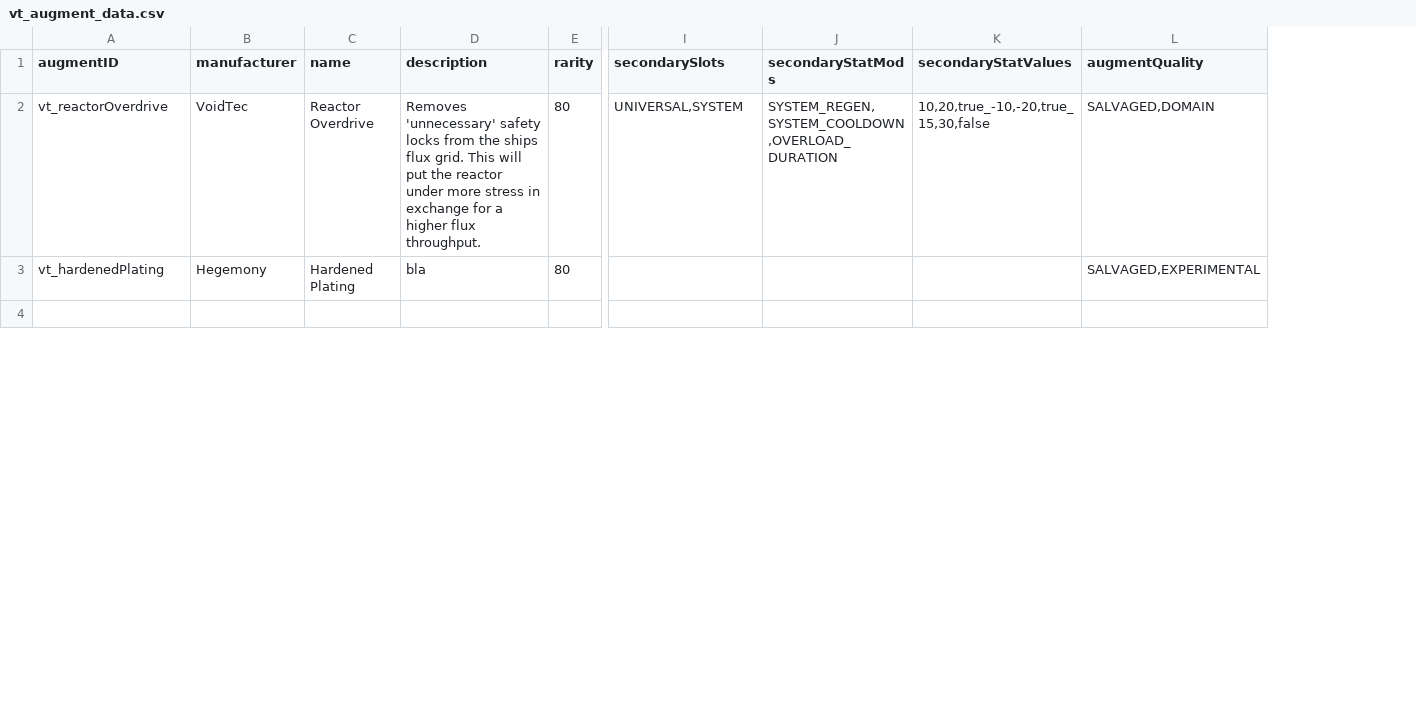
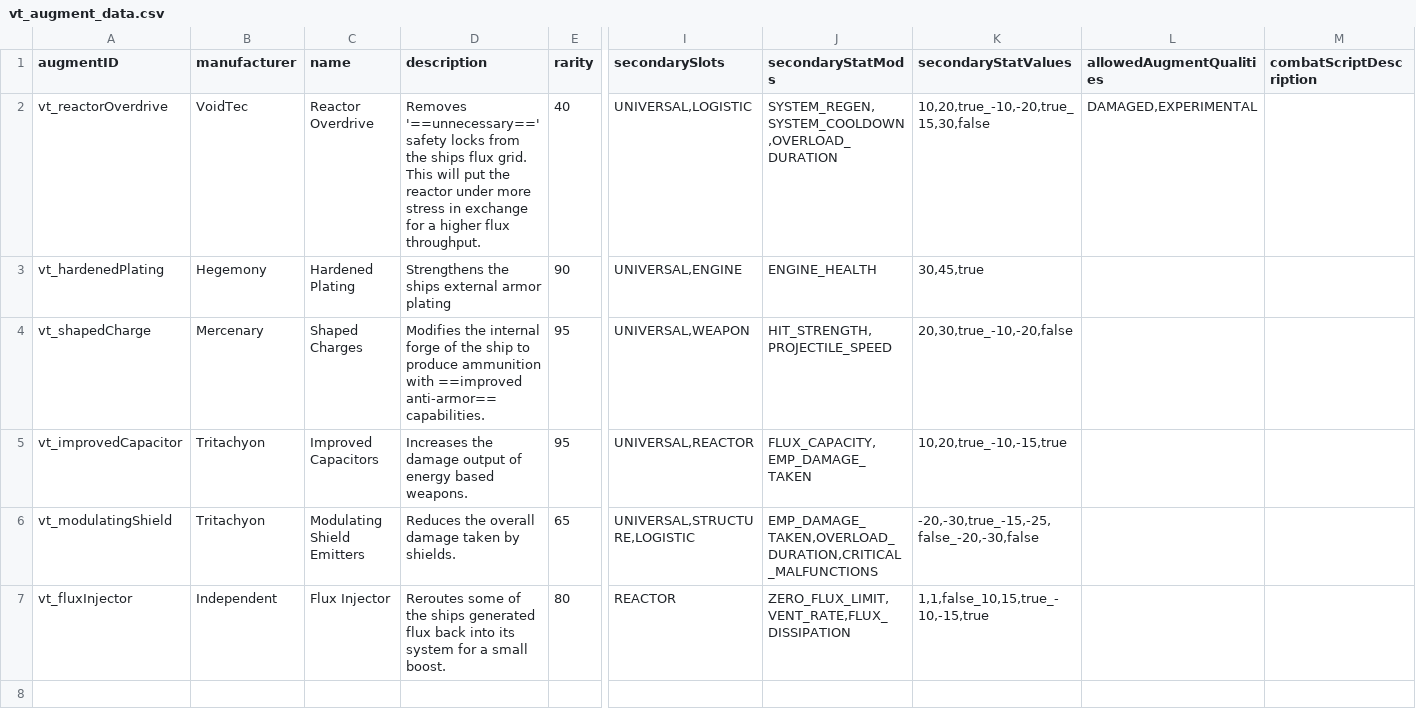
Before and after one commit to Schaf-Unschaf/Void-Tec, a CSV file: data/config/voidtec/vt_augment_data.csv, drawn as a sheet; only a part is shown, gaps mark what is left out; removed rows and columns are numbered as before the commit, all else as after; rows hold the shown columns only; the diff covers the shown part only; the diff names each change by its address in the sheet, - before the commit and + after, or states it on an @@ line.

Commit message:
Added filter in IntelManager Added NPC augment creation Added looting from battle and chests/stations Added description highlighting

```diff
--- a/data/config/voidtec/vt_augment_data.csv
+++ b/data/config/voidtec/vt_augment_data.csv
-column L (augmentQuality), rows 2-3: SALVAGED,DOMAIN | SALVAGED,EXPERIMENTAL
+column L (allowedAugmentQualities), row 2: DAMAGED,EXPERIMENTAL
+column M (combatScriptDescription), empty
-D2 (description): Removes 'unnecessary' safety locks…
+D2 (description): Removes '==unnecessary==' safety locks…
-E2 (rarity): 80
+E2 (rarity): 40
-I2 (secondarySlots): UNIVERSAL,SYSTEM
+I2 (secondarySlots): UNIVERSAL,LOGISTIC
-D3 (description): bla
+D3 (description): Strengthens the ships external armor plating
-E3 (rarity): 80
+E3 (rarity): 90
-I3 (secondarySlots): (empty)
+I3 (secondarySlots): UNIVERSAL,ENGINE
-J3 (secondaryStatMods): (empty)
+J3 (secondaryStatMods): ENGINE_HEALTH
-K3 (secondaryStatValues): (empty)
+K3 (secondaryStatValues): 30,45,true
+row 4: vt_shapedCharge | Mercenary | Shaped Charges | Modifies the internal forge of the ship to produce ammunition with ==improved anti-armor== capabilities. | 95 | UNIVERSAL,WEAPON | HIT_STRENGTH,PROJECTILE_SPEED | 20,30,true_-10,-20,false
+row 5: vt_improvedCapacitor | Tritachyon | Improved Capacitors | Increases the damage output of energy based weapons. | 95 | UNIVERSAL,REACTOR | FLUX_CAPACITY, EMP_DAMAGE_TAKEN | 10,20,true_-10,-15,true
+row 6: vt_modulatingShield | Tritachyon | Modulating Shield Emitters | Reduces the overall damage taken by shields. | 65 | UNIVERSAL,STRUCTURE,LOGISTIC | EMP_DAMAGE_TAKEN,OVERLOAD_DURATION,CRITICAL_MALFUNCTIONS | -20,-30,true_-15,-25,false_-20,-30,false
+row 7: vt_fluxInjector | Independent | Flux Injector | Reroutes some of the ships generated flux back into its system for a small boost. | 80 | REACTOR | ZERO_FLUX_LIMIT,VENT_RATE,FLUX_DISSIPATION | 1,1,false_10,15,true_-10,-15,true
```
Also changed, not shown: 4 added rows and 8 edited cells elsewhere in this file, 48 other files.
